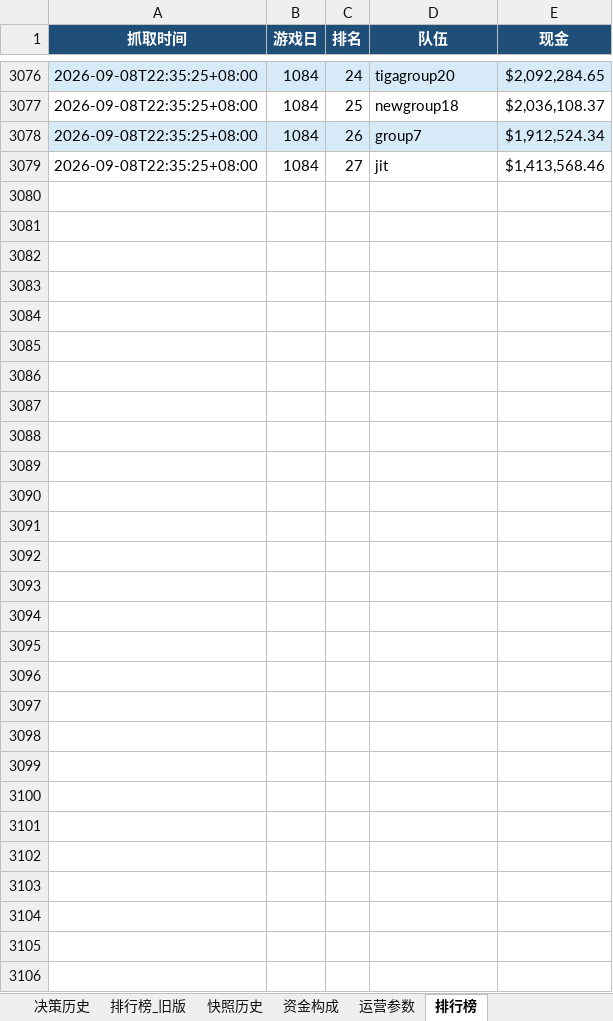
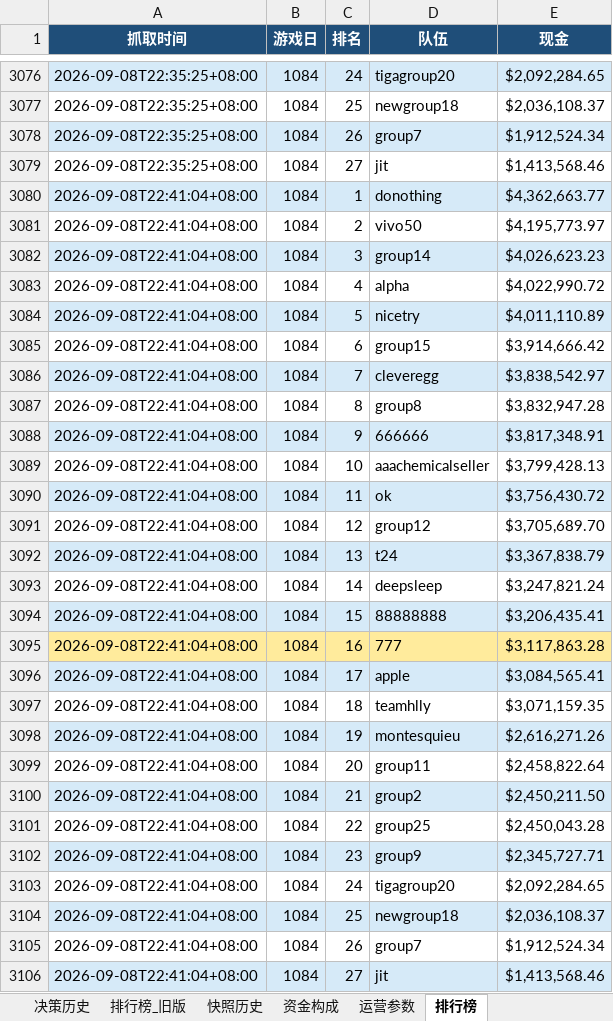
Before and after one commit to Vikotevili/sc-game-tracker, an Excel workbook: data/supply_chain_game.xlsx, sheet 排行榜, drawn as a sheet; only a part is shown, gaps mark what is left out; values as stored, in another font and other column widths than the file's, no borders; the diff names each change by its address in the sheet, - before the commit and + after, or states it on an @@ line.

Commit message:
Update game data: day 1084, cash 3117863.28, 3-day period 362

```diff
--- a/data/supply_chain_game.xlsx (sheet 排行榜)
+++ b/data/supply_chain_game.xlsx (sheet 排行榜)
+row 3080: 2026-09-08T22:41:04+08:00 | 1084 | 1 | donothing | $4,362,663.77
+row 3081: 2026-09-08T22:41:04+08:00 | 1084 | 2 | vivo50 | $4,195,773.97
+row 3082: 2026-09-08T22:41:04+08:00 | 1084 | 3 | group14 | $4,026,623.23
+row 3083: 2026-09-08T22:41:04+08:00 | 1084 | 4 | alpha | $4,022,990.72
+row 3084: 2026-09-08T22:41:04+08:00 | 1084 | 5 | nicetry | $4,011,110.89
+row 3085: 2026-09-08T22:41:04+08:00 | 1084 | 6 | group15 | $3,914,666.42
+row 3086: 2026-09-08T22:41:04+08:00 | 1084 | 7 | cleveregg | $3,838,542.97
+row 3087: 2026-09-08T22:41:04+08:00 | 1084 | 8 | group8 | $3,832,947.28
+row 3088: 2026-09-08T22:41:04+08:00 | 1084 | 9 | 666666 | $3,817,348.91
+row 3089: 2026-09-08T22:41:04+08:00 | 1084 | 10 | aaachemicalseller | $3,799,428.13
+row 3090: 2026-09-08T22:41:04+08:00 | 1084 | 11 | ok | $3,756,430.72
+row 3091: 2026-09-08T22:41:04+08:00 | 1084 | 12 | group12 | $3,705,689.70
+row 3092: 2026-09-08T22:41:04+08:00 | 1084 | 13 | t24 | $3,367,838.79
+row 3093: 2026-09-08T22:41:04+08:00 | 1084 | 14 | deepsleep | $3,247,821.24
+row 3094: 2026-09-08T22:41:04+08:00 | 1084 | 15 | 88888888 | $3,206,435.41
+row 3095: 2026-09-08T22:41:04+08:00 | 1084 | 16 | 777 | $3,117,863.28
+row 3096: 2026-09-08T22:41:04+08:00 | 1084 | 17 | apple | $3,084,565.41
+row 3097: 2026-09-08T22:41:04+08:00 | 1084 | 18 | teamhlly | $3,071,159.35
+row 3098: 2026-09-08T22:41:04+08:00 | 1084 | 19 | montesquieu | $2,616,271.26
+row 3099: 2026-09-08T22:41:04+08:00 | 1084 | 20 | group11 | $2,458,822.64
+row 3100: 2026-09-08T22:41:04+08:00 | 1084 | 21 | group2 | $2,450,211.50
+row 3101: 2026-09-08T22:41:04+08:00 | 1084 | 22 | group25 | $2,450,043.28
+row 3102: 2026-09-08T22:41:04+08:00 | 1084 | 23 | group9 | $2,345,727.71
+row 3103: 2026-09-08T22:41:04+08:00 | 1084 | 24 | tigagroup20 | $2,092,284.65
+row 3104: 2026-09-08T22:41:04+08:00 | 1084 | 25 | newgroup18 | $2,036,108.37
+row 3105: 2026-09-08T22:41:04+08:00 | 1084 | 26 | group7 | $1,912,524.34
+row 3106: 2026-09-08T22:41:04+08:00 | 1084 | 27 | jit | $1,413,568.46
```
Also changed, not shown: sheet 资金构成, sheet 决策历史, sheet 概览.
